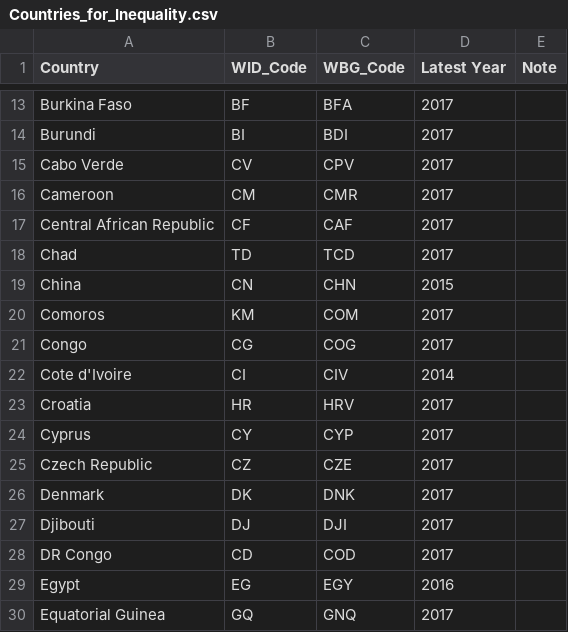
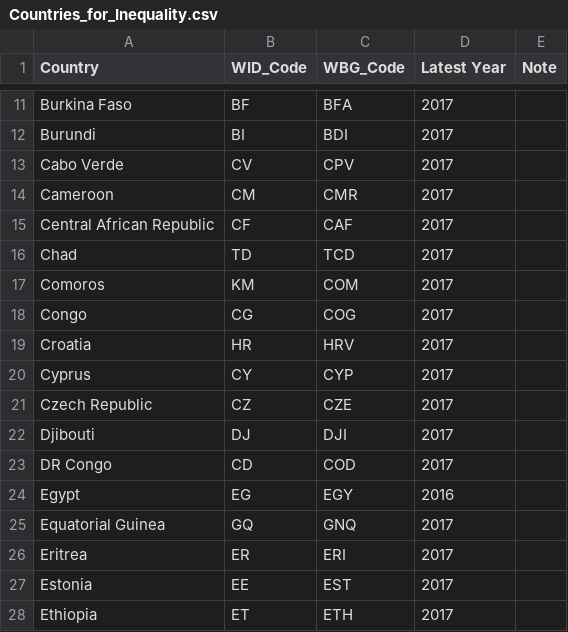
Before and after one commit to dianagold/SS164, a CSV file: inequality/Countries_for_Inequality.csv, drawn as a sheet; only a part is shown, gaps mark what is left out; the shorter side is filled out with more unchanged rows; the diff covers the shown part only.

```diff
--- a/inequality/Countries_for_Inequality.csv
+++ b/inequality/Countries_for_Inequality.csv
@@ -18,6 +16,4 @@ Central African Republic,CF,CAF,2017,
 Chad,TD,TCD,2017,
-China,CN,CHN,2015,
 Comoros,KM,COM,2017,
 Congo,CG,COG,2017,
-Cote d'Ivoire,CI,CIV,2014,
 Croatia,HR,HRV,2017,
@@ -25,3 +21,2 @@ Cyprus,CY,CYP,2017,
 Czech Republic,CZ,CZE,2017,
-Denmark,DK,DNK,2017,
 Djibouti,DJ,DJI,2017,
```
Also changed, not shown: 21 removed rows elsewhere in this file.
